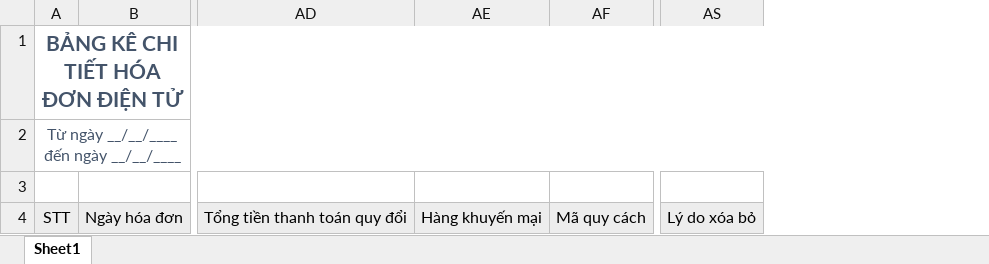
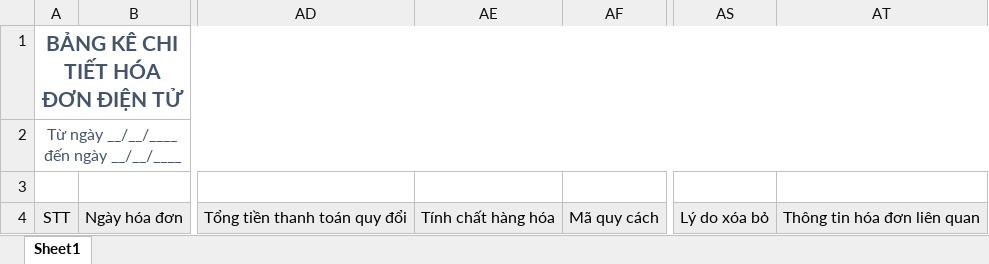
Before and after one commit to huyvq8899/pmbk_bill_dn_be, an Excel workbook: API/wwwroot/docs/HoaDonDienTu/BANG_KE_CHI_TIET_HOA_DON_DIEN_TU.xlsx, sheet Sheet1, drawn as a sheet; only a part is shown, gaps mark what is left out; values as stored, in another font and other column widths than the file's, no borders; removed rows and columns are numbered as before the commit, all else as after; the diff names each change by its address in the sheet, - before the commit and + after, or states it on an @@ line.

Commit message:
push code sua file bang ke chi tiet excel

```diff
--- a/API/wwwroot/docs/HoaDonDienTu/BANG_KE_CHI_TIET_HOA_DON_DIEN_TU.xlsx (sheet Sheet1)
+++ b/API/wwwroot/docs/HoaDonDienTu/BANG_KE_CHI_TIET_HOA_DON_DIEN_TU.xlsx (sheet Sheet1)
-column AE, row 4: Hàng khuyến mại
+column AE, row 4: Tính chất hàng hóa
+column AT, row 4: Thông tin hóa đơn liên quan
```
Also changed, not shown: 2 other files.
